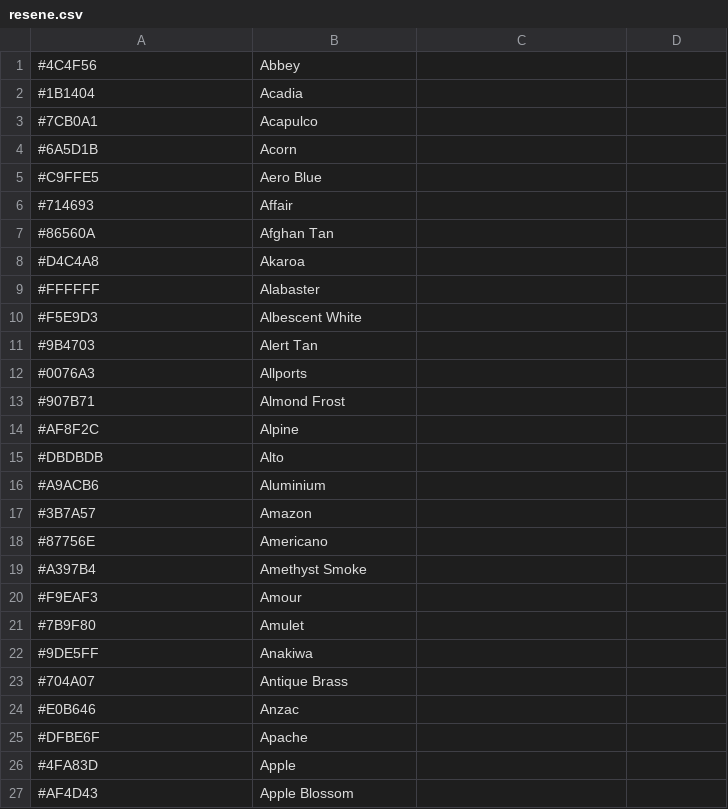
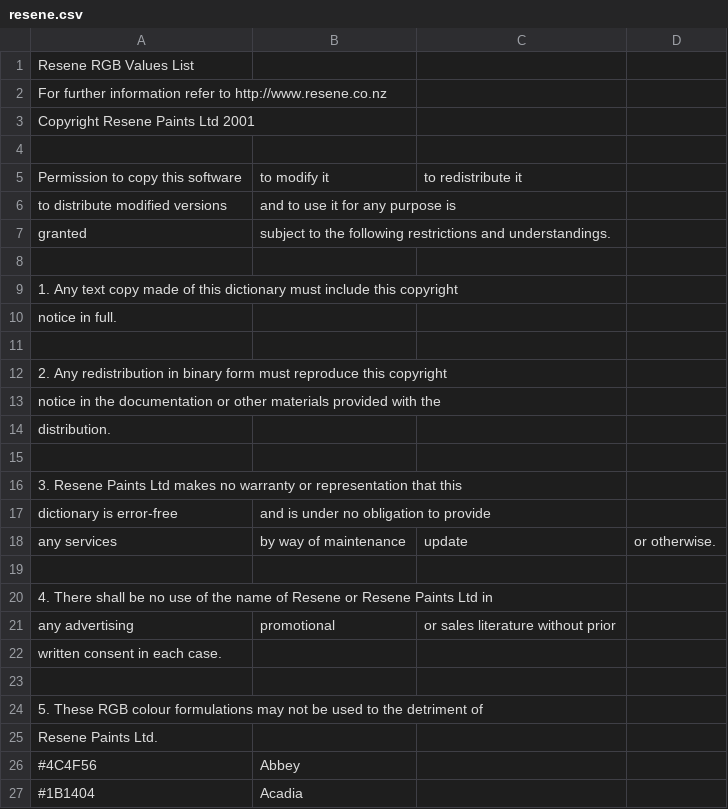
Before and after one commit to jdodds/py-name-that-color, a CSV file: namethatcolor/data/resene.csv, drawn as a sheet; only a part is shown; the shorter side is filled out with more unchanged rows; the diff covers the shown part only; the diff names each change by its address in the sheet, - before the commit and + after, or states it on an @@ line.

Commit message:
provide a default color file for matching, include the resene legal text, reorganize choice variables

```diff
--- a/namethatcolor/data/resene.csv
+++ b/namethatcolor/data/resene.csv
+row 1: Resene RGB Values List
+row 2: For further information refer to http://www.resene.co.nz
+row 3: Copyright Resene Paints Ltd 2001
+row 4: (empty)
+row 5: Permission to copy this software | to modify it | to redistribute it
+row 6: to distribute modified versions | and to use it for any purpose is
+row 7: granted | subject to the following restrictions and understandings.
+row 8: (empty)
+row 9: 1. Any text copy made of this dictionary must include this copyright
+row 10: notice in full.
+row 11: (empty)
+row 12: 2. Any redistribution in binary form must reproduce this copyright
+row 13: notice in the documentation or other materials provided with the
+row 14: distribution.
+row 15: (empty)
+row 16: 3. Resene Paints Ltd makes no warranty or representation that this
+row 17: dictionary is error-free | and is under no obligation to provide
+row 18: any services | by way of maintenance | update | or otherwise.
+row 19: (empty)
+row 20: 4. There shall be no use of the name of Resene or Resene Paints Ltd in
+row 21: any advertising | promotional | or sales literature without prior
+row 22: written consent in each case.
+row 23: (empty)
+row 24: 5. These RGB colour formulations may not be used to the detriment of
+row 25: Resene Paints Ltd.
```
Also changed, not shown: 38 edited cells elsewhere in this file, namethatcolor/data/css3.csv, namethatcolor/data/html4.csv, 2 other files.
